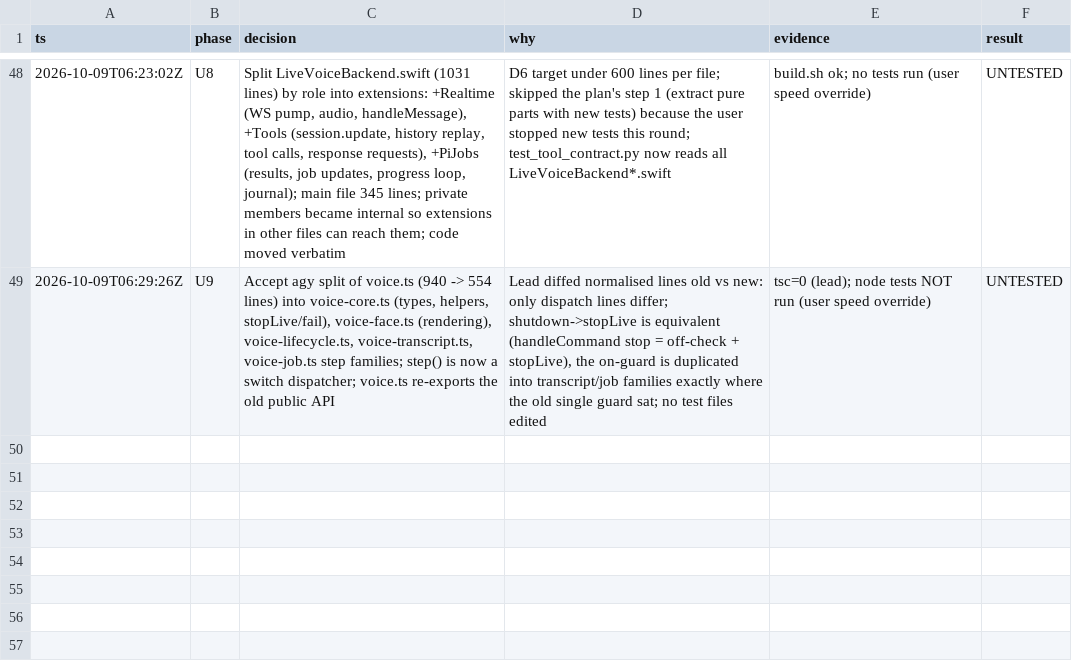
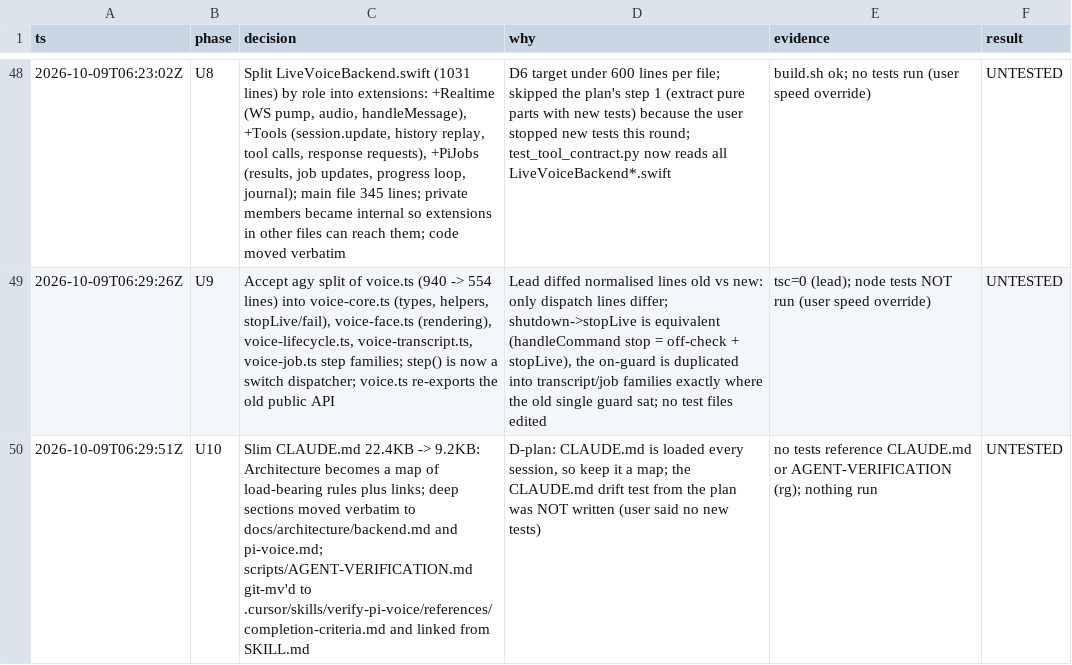
Before and after one commit to JLDynamics/pi-voice, a TSV file: docs/refactor/decisions.tsv, drawn as a sheet; only a part is shown, gaps mark what is left out; the diff names each change by its address in the sheet, - before the commit and + after, or states it on an @@ line.

Commit message:
Slim CLAUDE.md to a map; move deep architecture to docs/architecture
CLAUDE.md drops from 22.4KB to 9.2KB. Backend and pi-voice sections move
verbatim to docs/architecture/; agent completion criteria move into the
verify-pi-voice skill (references/completion-criteria.md).

```diff
--- a/docs/refactor/decisions.tsv
+++ b/docs/refactor/decisions.tsv
+row 50: 2026-10-09T06:29:51Z | U10 | Slim CLAUDE.md 22.4KB -> 9.2KB: Architecture becomes a map of load-bearing rules plus links; deep sections moved verbatim to docs/architecture/backend.md and pi-voice.md; scripts/AGENT-VERIFICATION.md git-mv'd to .cursor/skills/verify-pi-voice/references/completion-criteria.md and linked from SKILL.md | D-plan: CLAUDE.md is loaded every session, so keep it a map; the CLAUDE.md drift test from the plan was NOT written (user said no new tests) | no tests reference CLAUDE.md or AGENT-VERIFICATION (rg); nothing run | UNTESTED
```
Also changed, not shown: 5 other files.
